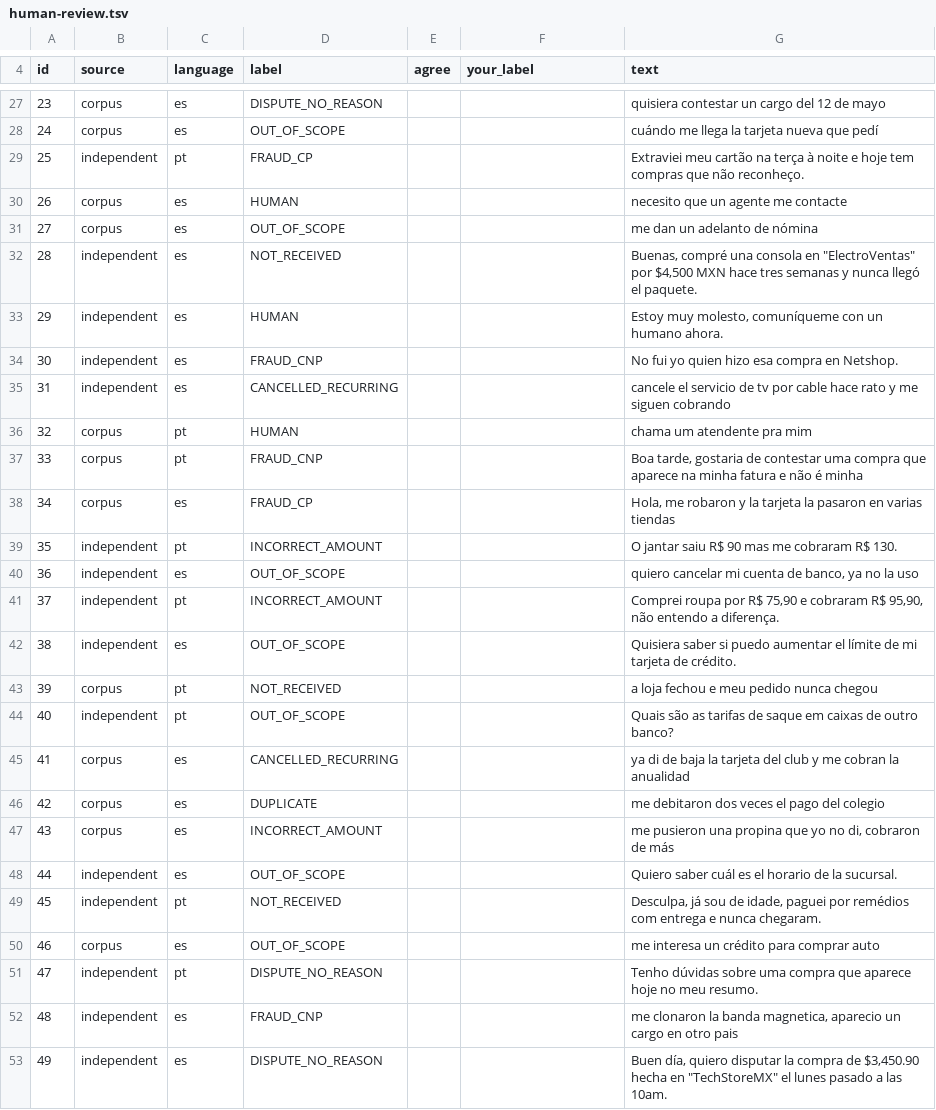
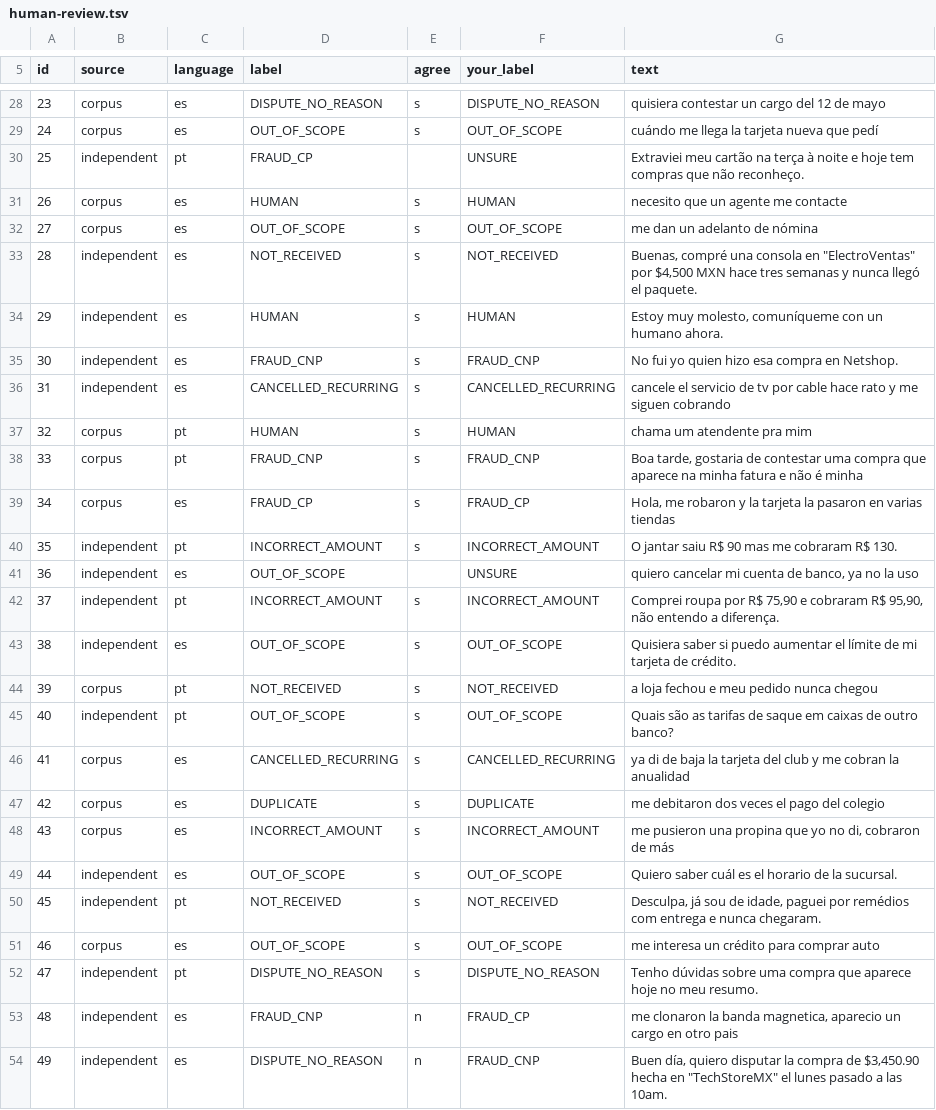
Before and after one commit to felipetp-ctrl/factored-hackathon-2026-felipetp-ctrl, a TSV file: ml/corpus/human-review.tsv, drawn as a sheet; only a part is shown, gaps mark what is left out; addresses are those after the commit; the diff covers the shown part only; the diff names each change by its address in the sheet, - before the commit and + after, or states it on an @@ line.

Commit message:
ml: blind human review of 90 intent labels (model label hidden, labelled in a web page by the project author): 78/85 agree, kappa 0.91, 5 can't-decide; corpus 0.92, independent 0.89; weak label DISPUTE_NO_REASON (4/8) read as an unrecognised charge; one cloned-card label arguably wrong; nothing fed back into training; model card, ADR-019, traceability and README updated

```diff
--- a/ml/corpus/human-review.tsv
+++ b/ml/corpus/human-review.tsv
-E28:E29 (agree): (empty)
+E28:E29 (agree): s
-F28 (your_label): (empty)
+F28 (your_label): DISPUTE_NO_REASON
-F29 (your_label): (empty)
+F29 (your_label): OUT_OF_SCOPE
-F30 (your_label): (empty)
+F30 (your_label): UNSURE
-E31:E40 (agree): (empty)
+E31:E40 (agree): s
-F31 (your_label): (empty)
+F31 (your_label): HUMAN
-F32 (your_label): (empty)
+F32 (your_label): OUT_OF_SCOPE
-F33 (your_label): (empty)
+F33 (your_label): NOT_RECEIVED
-F34 (your_label): (empty)
+F34 (your_label): HUMAN
-F35 (your_label): (empty)
+F35 (your_label): FRAUD_CNP
-F36 (your_label): (empty)
+F36 (your_label): CANCELLED_RECURRING
-F37 (your_label): (empty)
+F37 (your_label): HUMAN
-F38 (your_label): (empty)
+F38 (your_label): FRAUD_CNP
-F39 (your_label): (empty)
+F39 (your_label): FRAUD_CP
-F40 (your_label): (empty)
+F40 (your_label): INCORRECT_AMOUNT
-F41 (your_label): (empty)
+F41 (your_label): UNSURE
-E42:E52 (agree): (empty)
+E42:E52 (agree): s
-F42 (your_label): (empty)
+F42 (your_label): INCORRECT_AMOUNT
-F43 (your_label): (empty)
+F43 (your_label): OUT_OF_SCOPE
-F44 (your_label): (empty)
+F44 (your_label): NOT_RECEIVED
-F45 (your_label): (empty)
+F45 (your_label): OUT_OF_SCOPE
-F46 (your_label): (empty)
+F46 (your_label): CANCELLED_RECURRING
-F47 (your_label): (empty)
+F47 (your_label): DUPLICATE
-F48 (your_label): (empty)
+F48 (your_label): INCORRECT_AMOUNT
-F49 (your_label): (empty)
+F49 (your_label): OUT_OF_SCOPE
-F50 (your_label): (empty)
+F50 (your_label): NOT_RECEIVED
-F51 (your_label): (empty)
+F51 (your_label): OUT_OF_SCOPE
-F52 (your_label): (empty)
+F52 (your_label): DISPUTE_NO_REASON
-E53:E54 (agree): (empty)
+E53:E54 (agree): n
-F53 (your_label): (empty)
+F53 (your_label): FRAUD_CP
-F54 (your_label): (empty)
+F54 (your_label): FRAUD_CNP
```
Also changed, not shown: 1 added row, 123 edited cells and row numbers in column A elsewhere in this file, 6 other files.
